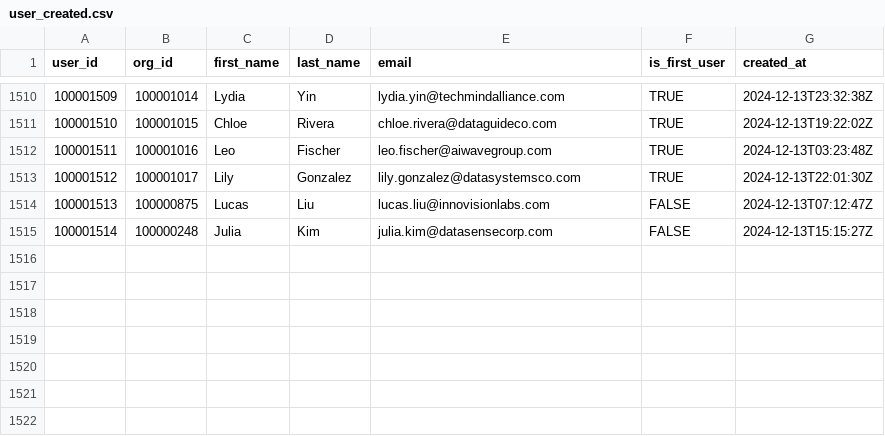
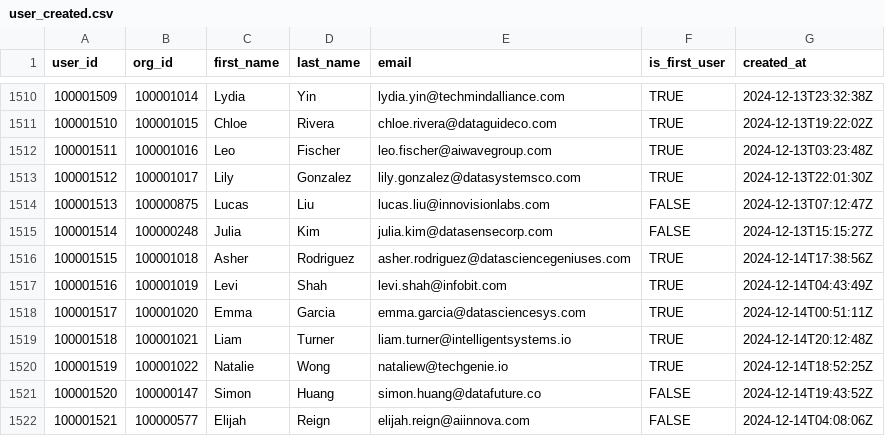
Before and after one commit to datafold/demo, a CSV file: datagen/user_created.csv, drawn as a sheet; only a part is shown, gaps mark what is left out; the diff names each change by its address in the sheet, - before the commit and + after, or states it on an @@ line.

Commit message:
New data obtained on Sun Dec 15 00:23:00 UTC 2024

```diff
--- a/datagen/user_created.csv
+++ b/datagen/user_created.csv
+row 1516: 100001515 | 100001018 | Asher | Rodriguez | asher.rodriguez@datasciencegeniuses.com | TRUE | 2024-12-14T17:38:56Z
+row 1517: 100001516 | 100001019 | Levi | Shah | levi.shah@infobit.com | TRUE | 2024-12-14T04:43:49Z
+row 1518: 100001517 | 100001020 | Emma | Garcia | emma.garcia@datasciencesys.com | TRUE | 2024-12-14T00:51:11Z
+row 1519: 100001518 | 100001021 | Liam | Turner | liam.turner@intelligentsystems.io | TRUE | 2024-12-14T20:12:48Z
+row 1520: 100001519 | 100001022 | Natalie | Wong | nataliew@techgenie.io | TRUE | 2024-12-14T18:52:25Z
+row 1521: 100001520 | 100000147 | Simon | Huang | simon.huang@datafuture.co | FALSE | 2024-12-14T19:43:52Z
+row 1522: 100001521 | 100000577 | Elijah | Reign | elijah.reign@aiinnova.com | FALSE | 2024-12-14T04:08:06Z
```
Also changed, not shown: datagen/feature_used.csv, datagen/feature_used_broken.csv, 12 other files.
